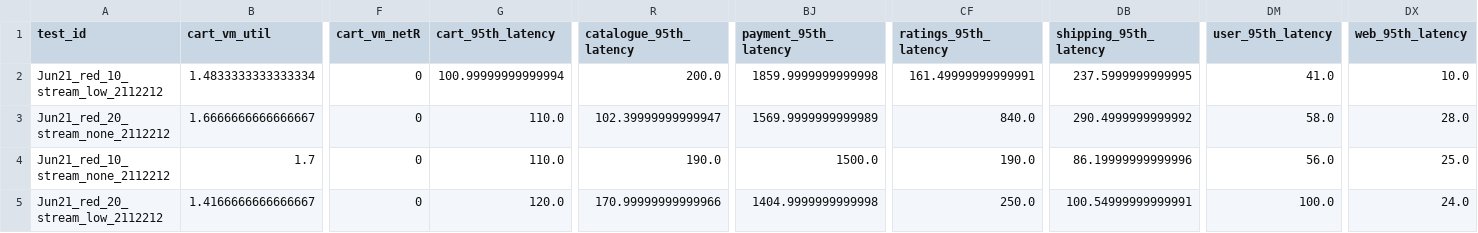
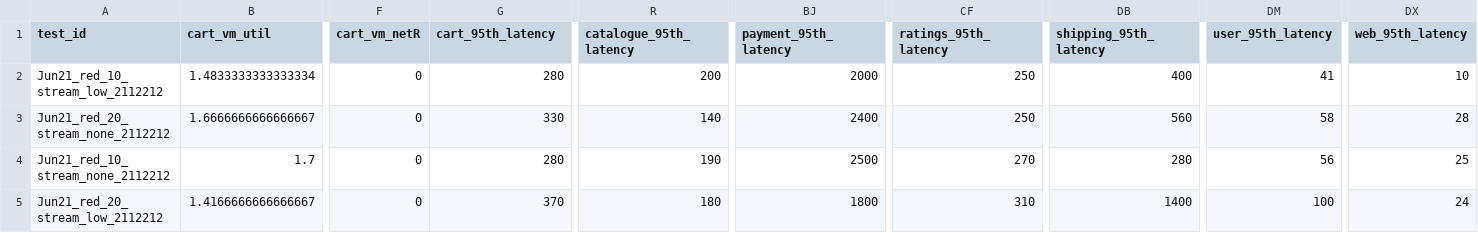
Before and after one commit to pengkang12/Adaptive_Microservice, a CSV file: training_data/bigtable.csv, drawn as a sheet; only a part is shown, gaps mark what is left out; the diff covers the shown part only; the diff names each change by its address in the sheet, - before the commit and + after, or states it on an @@ line.

Commit message:
update data

```diff
--- a/training_data/bigtable.csv
+++ b/training_data/bigtable.csv
-G2 (cart_95th_latency): 100.99999999999994
+G2 (cart_95th_latency): 280
-R2 (catalogue_95th_latency): 200.0
+R2 (catalogue_95th_latency): 200
-BJ2 (payment_95th_latency): 1859.9999999999998
+BJ2 (payment_95th_latency): 2000
-CF2 (ratings_95th_latency): 161.49999999999991
+CF2 (ratings_95th_latency): 250
-DB2 (shipping_95th_latency): 237.5999999999995
+DB2 (shipping_95th_latency): 400
-DM2 (user_95th_latency): 41.0
+DM2 (user_95th_latency): 41
-DX2 (web_95th_latency): 10.0
+DX2 (web_95th_latency): 10
-G3 (cart_95th_latency): 110.0
+G3 (cart_95th_latency): 330
-R3 (catalogue_95th_latency): 102.39999999999947
+R3 (catalogue_95th_latency): 140
-BJ3 (payment_95th_latency): 1569.9999999999989
+BJ3 (payment_95th_latency): 2400
-CF3 (ratings_95th_latency): 840.0
+CF3 (ratings_95th_latency): 250
-DB3 (shipping_95th_latency): 290.4999999999992
+DB3 (shipping_95th_latency): 560
-DM3 (user_95th_latency): 58.0
+DM3 (user_95th_latency): 58
-DX3 (web_95th_latency): 28.0
+DX3 (web_95th_latency): 28
-G4 (cart_95th_latency): 110.0
+G4 (cart_95th_latency): 280
-R4 (catalogue_95th_latency): 190.0
+R4 (catalogue_95th_latency): 190
-BJ4 (payment_95th_latency): 1500.0
+BJ4 (payment_95th_latency): 2500
-CF4 (ratings_95th_latency): 190.0
+CF4 (ratings_95th_latency): 270
-DB4 (shipping_95th_latency): 86.19999999999996
+DB4 (shipping_95th_latency): 280
-DM4 (user_95th_latency): 56.0
+DM4 (user_95th_latency): 56
-DX4 (web_95th_latency): 25.0
+DX4 (web_95th_latency): 25
-G5 (cart_95th_latency): 120.0
+G5 (cart_95th_latency): 370
-R5 (catalogue_95th_latency): 170.99999999999966
+R5 (catalogue_95th_latency): 180
-BJ5 (payment_95th_latency): 1404.9999999999998
+BJ5 (payment_95th_latency): 1800
-CF5 (ratings_95th_latency): 250.0
+CF5 (ratings_95th_latency): 310
-DB5 (shipping_95th_latency): 100.54999999999991
+DB5 (shipping_95th_latency): 1400
-DM5 (user_95th_latency): 100.0
+DM5 (user_95th_latency): 100
-DX5 (web_95th_latency): 24.0
+DX5 (web_95th_latency): 24
```
Also changed, not shown: 14 edited cells elsewhere in this file.
